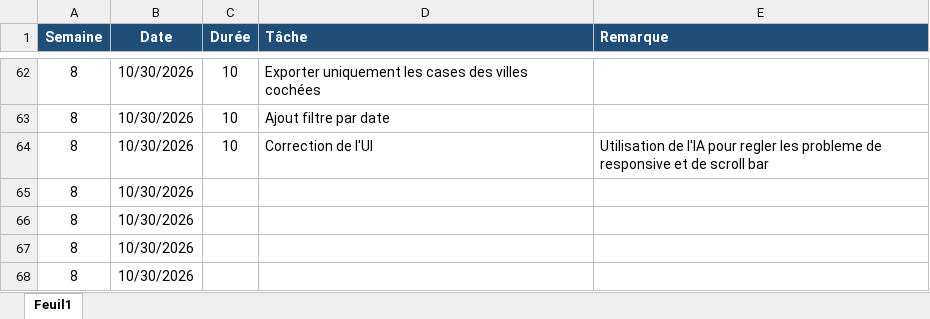
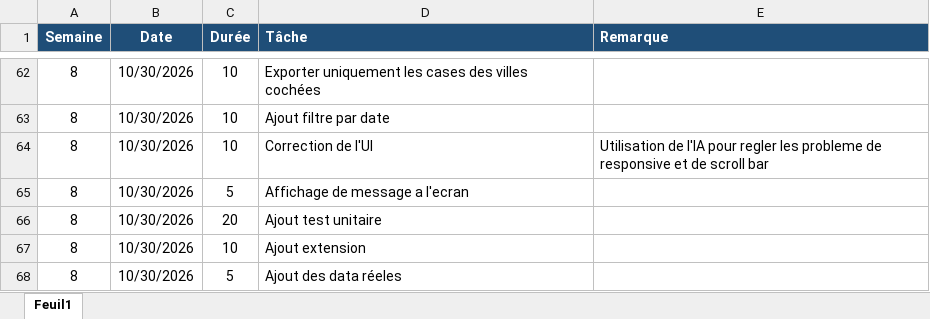
Before and after one commit to erdemm1020/P_FUN, an Excel workbook: Jdt-P_FUN.xlsx, sheet Feuil1, drawn as a sheet; only a part is shown, gaps mark what is left out; values as stored, in another font and other column widths than the file's, no borders; table styles not drawn; the diff names each change by its address in the sheet, - before the commit and + after, or states it on an @@ line.

Commit message:
ajout de data dans le repo

```diff
--- a/Jdt-P_FUN.xlsx (sheet Feuil1)
+++ b/Jdt-P_FUN.xlsx (sheet Feuil1)
-C65 (Durée): (empty)
+C65 (Durée): 5
-D65 (Tâche): (empty)
+D65 (Tâche): Affichage de message a l'ecran
-C66 (Durée): (empty)
+C66 (Durée): 20
-D66 (Tâche): (empty)
+D66 (Tâche): Ajout test unitaire
-C67 (Durée): (empty)
+C67 (Durée): 10
-D67 (Tâche): (empty)
+D67 (Tâche): Ajout extension
-C68 (Durée): (empty)
+C68 (Durée): 5
-D68 (Tâche): (empty)
+D68 (Tâche): Ajout des data réeles
```
Also changed, not shown: 1 other file.
